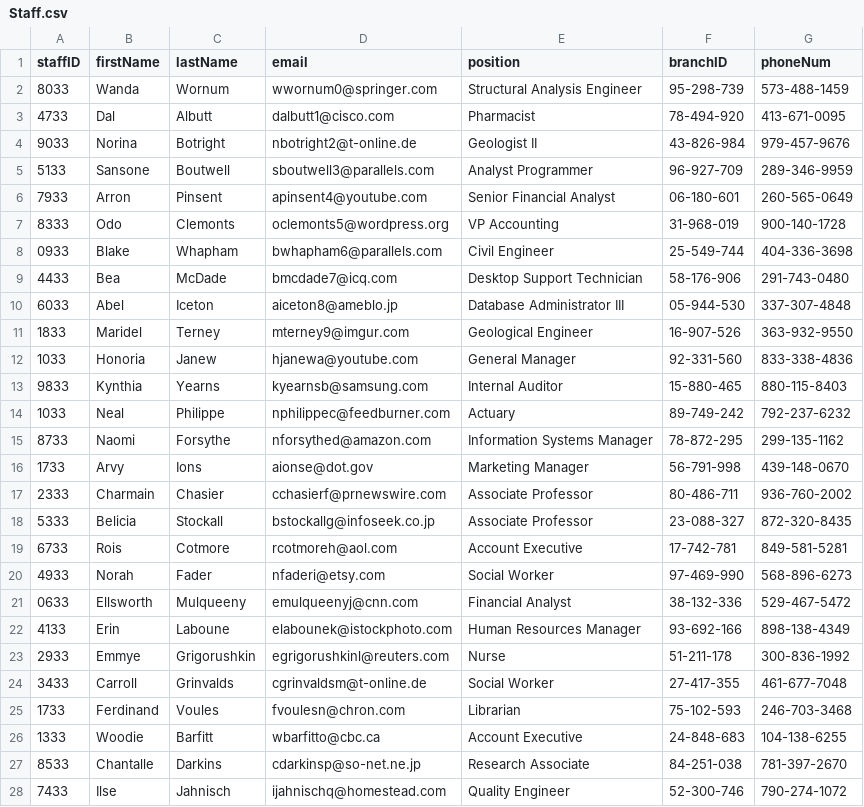
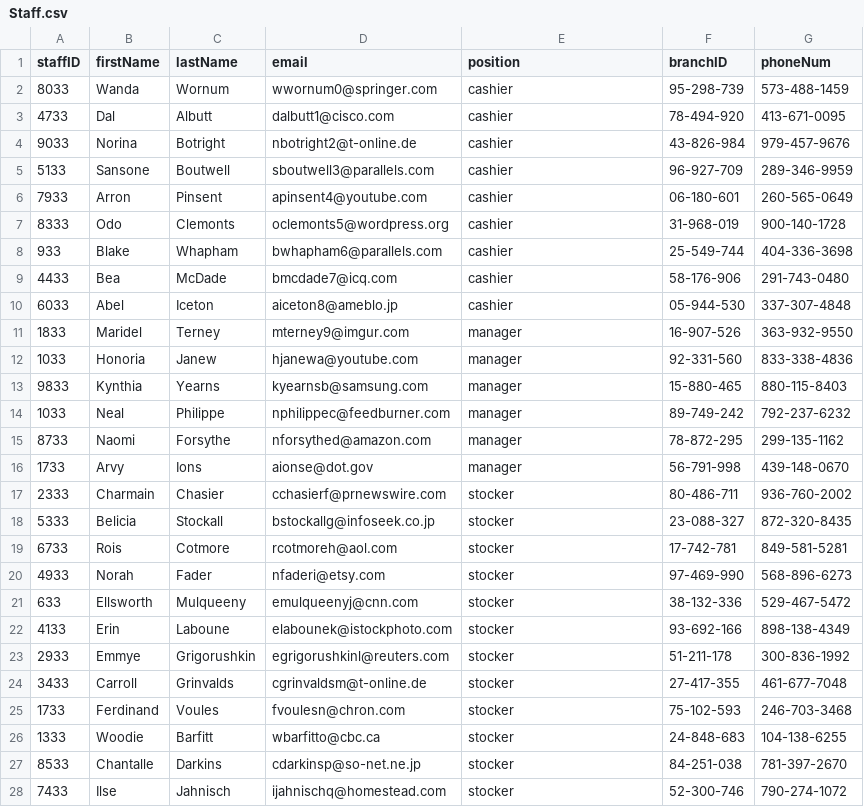
Before and after one commit to Kitgo9/CSV-BBBooks, a CSV file: Staff.csv, drawn as a sheet; only a part is shown; the diff covers the shown part only.

Commit message:
Add files via upload

```diff
--- a/Staff.csv
+++ b/Staff.csv
@@ -1,28 +1,28 @@
 staffID,firstName,lastName,email,position,branchID,phoneNum
-8033,Wanda,Wornum,wwornum0@springer.com,Structural Analysis Engineer,95-298-739,573-488-1459
-4733,Dal,Albutt,dalbutt1@cisco.com,Pharmacist,78-494-920,413-671-0095
-9033,Norina,Botright,nbotright2@t-online.de,Geologist II,43-826-984,979-457-9676
-5133,Sansone,Boutwell,sboutwell3@parallels.com,Analyst Programmer,96-927-709,289-346-9959
-7933,Arron,Pinsent,apinsent4@youtube.com,Senior Financial Analyst,06-180-601,260-565-0649
-8333,Odo,Clemonts,oclemonts5@wordpress.org,VP Accounting,31-968-019,900-140-1728
-0933,Blake,Whapham,bwhapham6@parallels.com,Civil Engineer,25-549-744,404-336-3698
-4433,Bea,McDade,bmcdade7@icq.com,Desktop Support Technician,58-176-906,291-743-0480
-6033,Abel,Iceton,aiceton8@ameblo.jp,Database Administrator III,05-944-530,337-307-4848
-1833,Maridel,Terney,mterney9@imgur.com,Geological Engineer,16-907-526,363-932-9550
-1033,Honoria,Janew,hjanewa@youtube.com,General Manager,92-331-560,833-338-4836
-9833,Kynthia,Yearns,kyearnsb@samsung.com,Internal Auditor,15-880-465,880-115-8403
-1033,Neal,Philippe,nphilippec@feedburner.com,Actuary,89-749-242,792-237-6232
-8733,Naomi,Forsythe,nforsythed@amazon.com,Information Systems Manager,78-872-295,299-135-1162
-1733,Arvy,Ions,aionse@dot.gov,Marketing Manager,56-791-998,439-148-0670
-2333,Charmain,Chasier,cchasierf@prnewswire.com,Associate Professor,80-486-711,936-760-2002
-5333,Belicia,Stockall,bstockallg@infoseek.co.jp,Associate Professor,23-088-327,872-320-8435
-6733,Rois,Cotmore,rcotmoreh@aol.com,Account Executive,17-742-781,849-581-5281
-4933,Norah,Fader,nfaderi@etsy.com,Social Worker,97-469-990,568-896-6273
-0633,Ellsworth,Mulqueeny,emulqueenyj@cnn.com,Financial Analyst,38-132-336,529-467-5472
-4133,Erin,Laboune,elabounek@istockphoto.com,Human Resources Manager,93-692-166,898-138-4349
-2933,Emmye,Grigorushkin,egrigorushkinl@reuters.com,Nurse,51-211-178,300-836-1992
-3433,Carroll,Grinvalds,cgrinvaldsm@t-online.de,Social Worker,27-417-355,461-677-7048
-1733,Ferdinand,Voules,fvoulesn@chron.com,Librarian,75-102-593,246-703-3468
-1333,Woodie,Barfitt,wbarfitto@cbc.ca,Account Executive,24-848-683,104-138-6255
-8533,Chantalle,Darkins,cdarkinsp@so-net.ne.jp,Research Associate,84-251-038,781-397-2670
-7433,Ilse,Jahnisch,ijahnischq@homestead.com,Quality Engineer,52-300-746,790-274-1072
+8033,Wanda,Wornum,wwornum0@springer.com,cashier,95-298-739,573-488-1459
+4733,Dal,Albutt,dalbutt1@cisco.com,cashier,78-494-920,413-671-0095
+9033,Norina,Botright,nbotright2@t-online.de,cashier,43-826-984,979-457-9676
+5133,Sansone,Boutwell,sboutwell3@parallels.com,cashier,96-927-709,289-346-9959
+7933,Arron,Pinsent,apinsent4@youtube.com,cashier,06-180-601,260-565-0649
+8333,Odo,Clemonts,oclemonts5@wordpress.org,cashier,31-968-019,900-140-1728
+933,Blake,Whapham,bwhapham6@parallels.com,cashier,25-549-744,404-336-3698
+4433,Bea,McDade,bmcdade7@icq.com,cashier,58-176-906,291-743-0480
+6033,Abel,Iceton,aiceton8@ameblo.jp,cashier,05-944-530,337-307-4848
+1833,Maridel,Terney,mterney9@imgur.com,manager,16-907-526,363-932-9550
+1033,Honoria,Janew,hjanewa@youtube.com,manager,92-331-560,833-338-4836
+9833,Kynthia,Yearns,kyearnsb@samsung.com,manager,15-880-465,880-115-8403
+1033,Neal,Philippe,nphilippec@feedburner.com,manager,89-749-242,792-237-6232
+8733,Naomi,Forsythe,nforsythed@amazon.com,manager,78-872-295,299-135-1162
+1733,Arvy,Ions,aionse@dot.gov,manager,56-791-998,439-148-0670
+2333,Charmain,Chasier,cchasierf@prnewswire.com,stocker,80-486-711,936-760-2002
+5333,Belicia,Stockall,bstockallg@infoseek.co.jp,stocker,23-088-327,872-320-8435
+6733,Rois,Cotmore,rcotmoreh@aol.com,stocker,17-742-781,849-581-5281
+4933,Norah,Fader,nfaderi@etsy.com,stocker,97-469-990,568-896-6273
+633,Ellsworth,Mulqueeny,emulqueenyj@cnn.com,stocker,38-132-336,529-467-5472
+4133,Erin,Laboune,elabounek@istockphoto.com,stocker,93-692-166,898-138-4349
+2933,Emmye,Grigorushkin,egrigorushkinl@reuters.com,stocker,51-211-178,300-836-1992
+3433,Carroll,Grinvalds,cgrinvaldsm@t-online.de,stocker,27-417-355,461-677-7048
+1733,Ferdinand,Voules,fvoulesn@chron.com,stocker,75-102-593,246-703-3468
+1333,Woodie,Barfitt,wbarfitto@cbc.ca,stocker,24-848-683,104-138-6255
+8533,Chantalle,Darkins,cdarkinsp@so-net.ne.jp,stocker,84-251-038,781-397-2670
+7433,Ilse,Jahnisch,ijahnischq@homestead.com,stocker,52-300-746,790-274-1072
```
Also changed, not shown: 24 edited cells elsewhere in this file.
